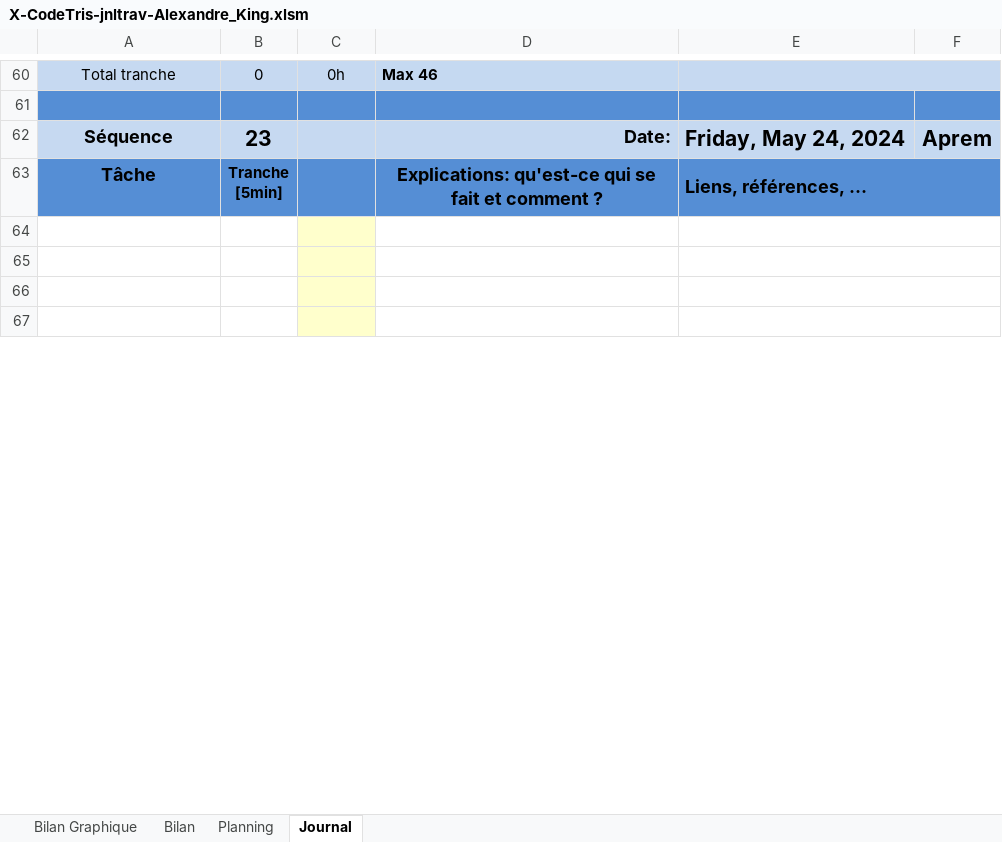
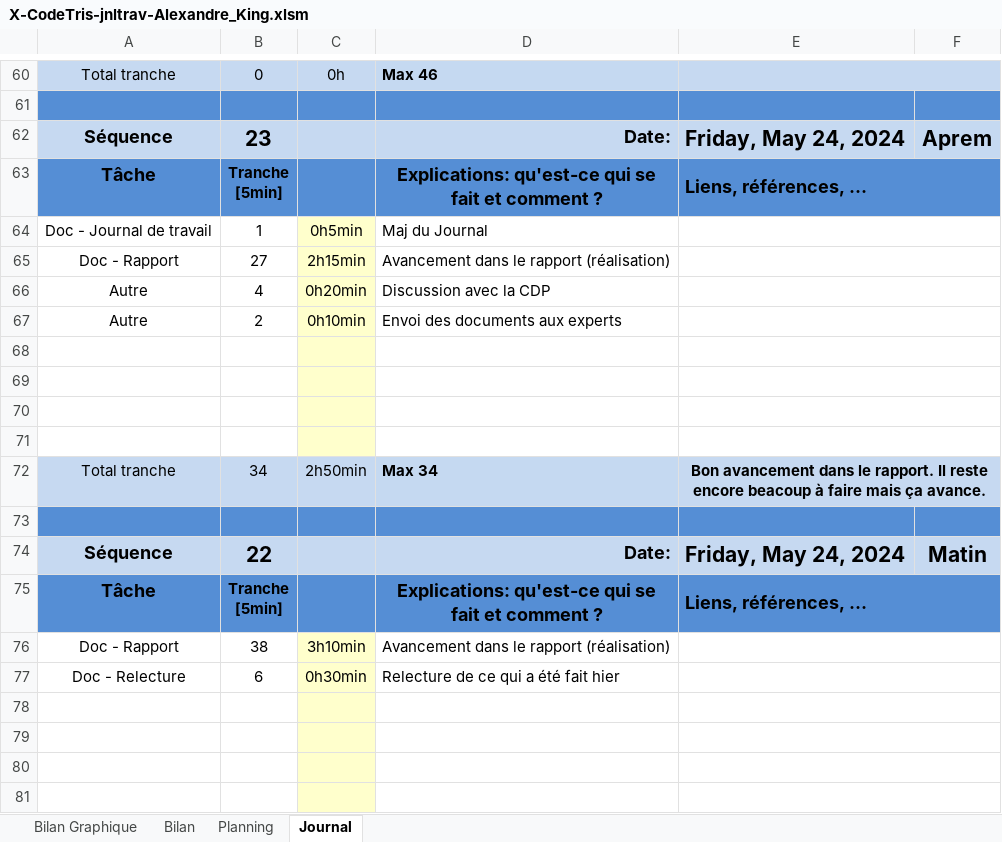
Before and after one commit to Xale2111/CodeTris, an Excel workbook: 00-Documentation/01-Journal Travail/X-CodeTris-jnltrav-Alexandre_King.xlsm, sheet Journal, drawn as a sheet; only a part is shown, gaps mark what is left out; values as stored, in another font and other column widths than the file's, no borders; charts and pictures and conditional formats not drawn; 1 other sheet too large or unreadable and not compared; the diff covers the shown part only; the diff names each change by its address in the sheet, - before the commit and + after, or states it on an @@ line.

Commit message:
Mise à jour de la documentation

```diff
--- a/00-Documentation/01-Journal Travail/X-CodeTris-jnltrav-Alexandre_King.xlsm (sheet Journal)
+++ b/00-Documentation/01-Journal Travail/X-CodeTris-jnltrav-Alexandre_King.xlsm (sheet Journal)
+row 64: Doc - Journal de travail | 1 | 0h5min | Maj du Journal
+row 65: Doc - Rapport | 27 | 2h15min | Avancement dans le rapport (réalisation)
+row 66: Autre | 4 | 0h20min | Discussion avec la CDP
+row 67: Autre | 2 | 0h10min | Envoi des documents aux experts
+row 68: (empty)
+row 69: (empty)
+row 70: (empty)
+row 71: (empty)
+row 72: Total tranche | 34 | 2h50min | Max 34 | Bon avancement dans le rapport. Il reste encore beacoup à faire mais ça avance.
+row 73: (empty)
+row 76: Doc - Rapport | 38 | 3h10min | Avancement dans le rapport (réalisation)
+row 77: Doc - Relecture | 6 | 0h30min | Relecture de ce qui a été fait hier
```
Also changed, not shown: 12 removed rows and 2 edited cells elsewhere in this sheet, sheet Bilan Graphique, formulas that keep their value, charts or pictures, 5 other files.
